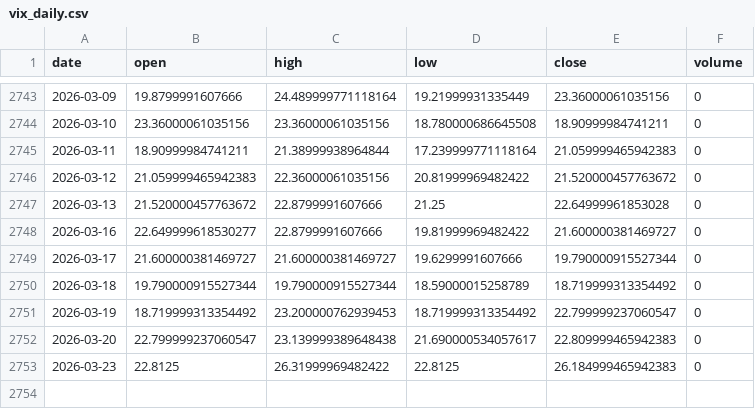
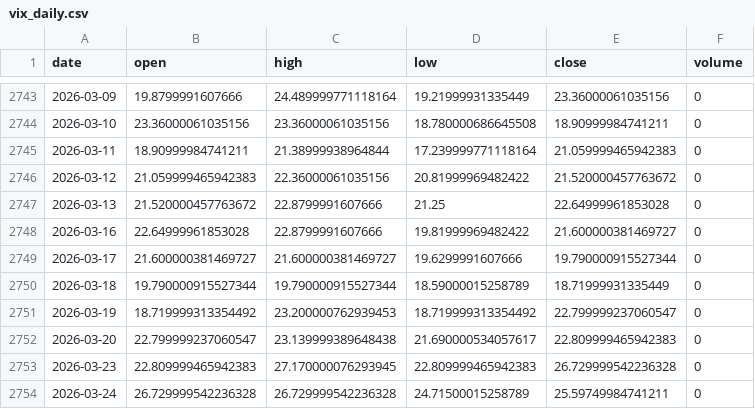
Before and after one commit to pravindev666/David-V666, a CSV file: data/vix_daily.csv, drawn as a sheet; only a part is shown, gaps mark what is left out.

Commit message:
Auto-sync: Market data 2026-03-24 05:15

```diff
--- a/data/vix_daily.csv
+++ b/data/vix_daily.csv
@@ -2747,7 +2747,8 @@ date,open,high,low,close,volume
 2026-03-13,21.520000457763672,22.8799991607666,21.25,22.64999961853028,0
-2026-03-16,22.649999618530277,22.8799991607666,19.81999969482422,21.600000381469727,0
+2026-03-16,22.64999961853028,22.8799991607666,19.81999969482422,21.600000381469727,0
 2026-03-17,21.600000381469727,21.600000381469727,19.6299991607666,19.790000915527344,0
-2026-03-18,19.790000915527344,19.790000915527344,18.59000015258789,18.719999313354492,0
+2026-03-18,19.790000915527344,19.790000915527344,18.59000015258789,18.71999931335449,0
 2026-03-19,18.719999313354492,23.200000762939453,18.719999313354492,22.799999237060547,0
 2026-03-20,22.799999237060547,23.139999389648438,21.690000534057617,22.809999465942383,0
-2026-03-23,22.8125,26.31999969482422,22.8125,26.184999465942383,0
+2026-03-23,22.809999465942383,27.170000076293945,22.809999465942383,26.729999542236328,0
+2026-03-24,26.729999542236328,26.729999542236328,24.71500015258789,25.59749984741211,0
```
Also changed, not shown: data/bank_nifty_daily.csv, data/nifty_daily.csv, 5 other files.
